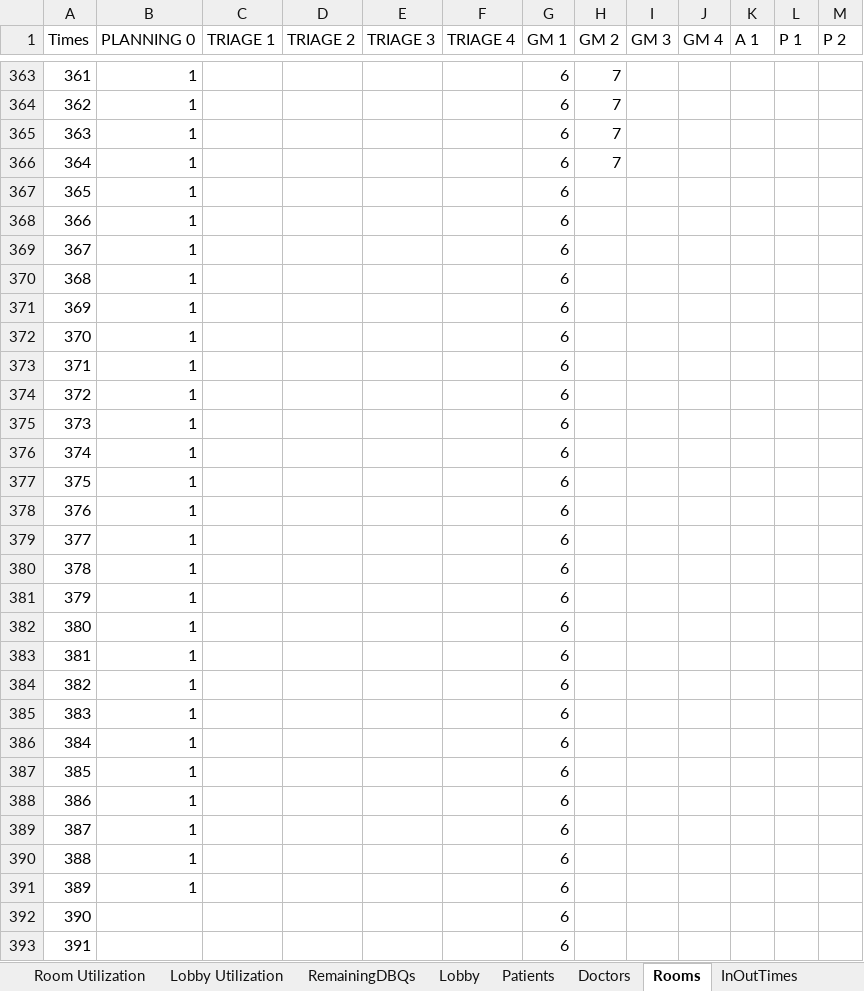
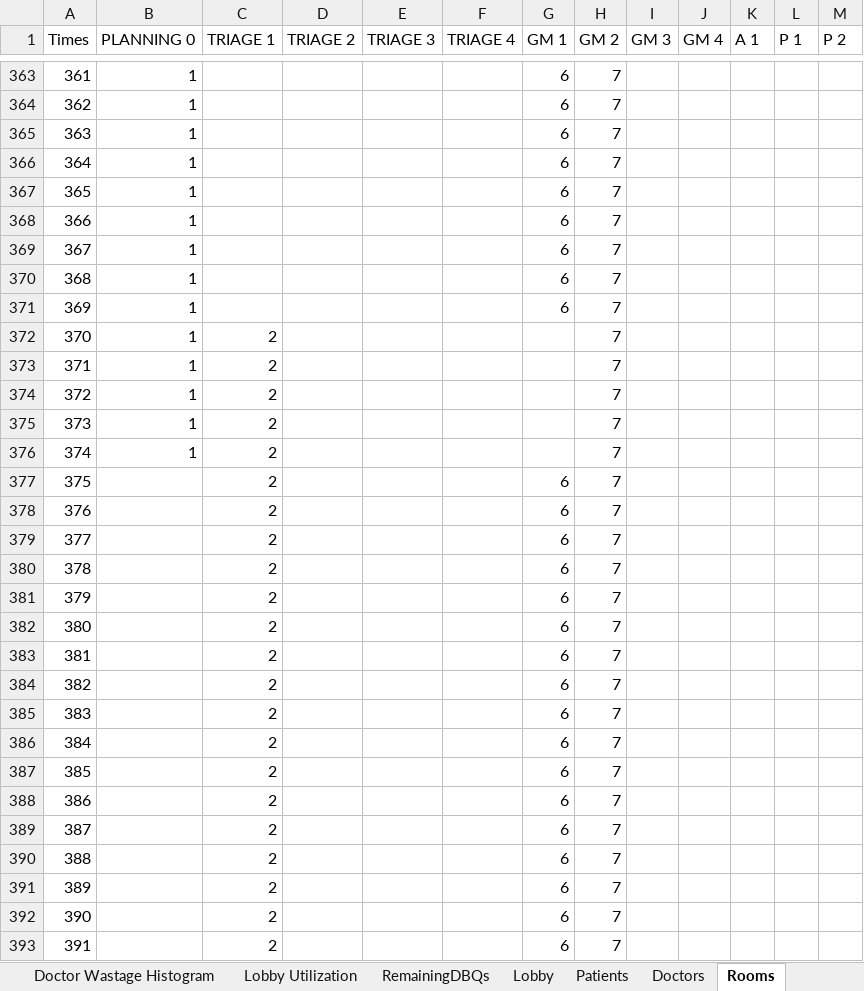
Before and after one commit to eshantewari/VA, an Excel workbook: Modeling_Sheet.xlsx, sheet Rooms, drawn as a sheet; only a part is shown, gaps mark what is left out; values as stored, in another font and other column widths than the file's, no borders; table styles not drawn; the diff covers the shown part only; the diff names each change by its address in the sheet, - before the commit and + after, or states it on an @@ line.

```diff
--- a/Modeling_Sheet.xlsx (sheet Rooms)
+++ b/Modeling_Sheet.xlsx (sheet Rooms)
-H367:H393 (GM 2): (empty)
+H367:H393 (GM 2): 7
-C372:C393 (TRIAGE 1): (empty)
+C372:C393 (TRIAGE 1): 2
-G372:G376 (GM 1): 6
+G372:G376 (GM 1): (empty)
-B377:B391 (PLANNING 0): 1
+B377:B391 (PLANNING 0): (empty)
```
Also changed, not shown: 611 edited cells elsewhere in this sheet, sheet Patients, sheet Doctors, sheet Lobby, sheet RemainingDBQs, sheet DoctorWastage, sheet InOutTimes, 3 more sheets, other sheet tabs, charts or pictures, 5 other files.
